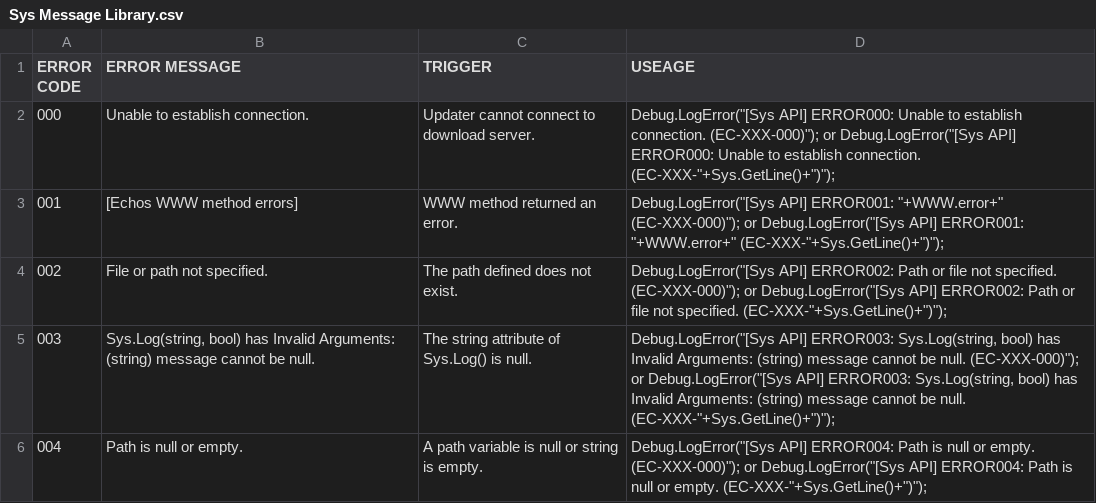
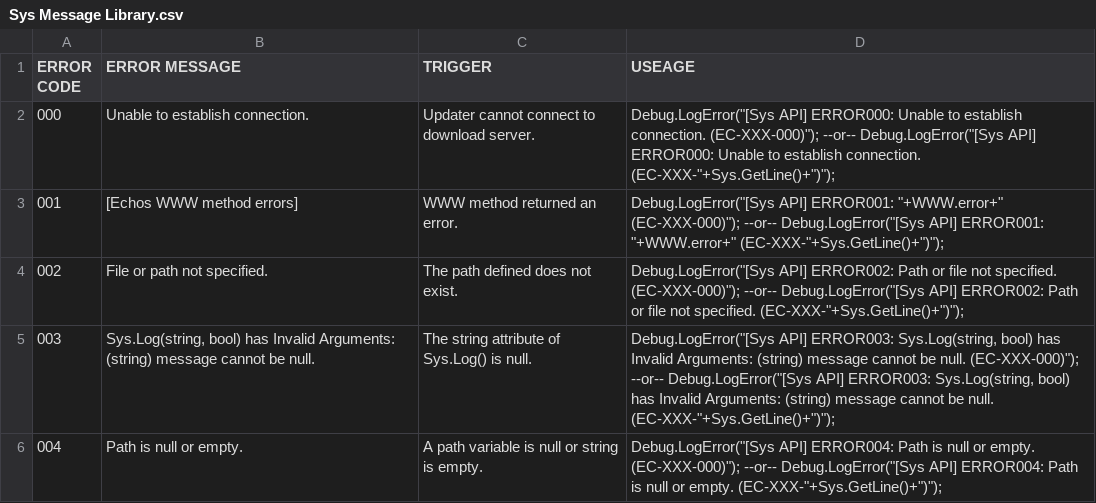
Before and after one commit to Alpaca-Studio/UnitySysAPI, a CSV file: Documentation/Misc/Sys Message Library.csv, drawn as a sheet.

Commit message:
Update Sys Message Library.csv

```diff
--- a/Documentation/Misc/Sys Message Library.csv
+++ b/Documentation/Misc/Sys Message Library.csv
@@ -1,6 +1,6 @@
 ERROR CODE,ERROR MESSAGE,TRIGGER,USEAGE
-000,Unable to establish connection.,Updater cannot connect to download server.,"Debug.LogError(""[Sys API] ERROR000: Unable to establish connection. (EC-XXX-000)"");  or   Debug.LogError(""[Sys API] ERROR000: Unable to establish connection. (EC-XXX-""+Sys.GetLine()+"")""); "
-001,[Echos WWW method errors],WWW method returned an error.,"Debug.LogError(""[Sys API] ERROR001: ""+WWW.error+"" (EC-XXX-000)"");  or  Debug.LogError(""[Sys API] ERROR001: ""+WWW.error+"" (EC-XXX-""+Sys.GetLine()+"")""); "
-002,File or path not specified.,The path defined does not exist.,"Debug.LogError(""[Sys API] ERROR002: Path or file not specified. (EC-XXX-000)"");  or  Debug.LogError(""[Sys API] ERROR002: Path or file not specified. (EC-XXX-""+Sys.GetLine()+"")""); "
-003,"Sys.Log(string, bool) has Invalid Arguments: (string) message cannot be null.",The string attribute of Sys.Log() is null.,"Debug.LogError(""[Sys API] ERROR003: Sys.Log(string, bool) has Invalid Arguments: (string) message cannot be null. (EC-XXX-000)"");  or  Debug.LogError(""[Sys API] ERROR003: Sys.Log(string, bool) has Invalid Arguments: (string) message cannot be null. (EC-XXX-""+Sys.GetLine()+"")""); "
-004,Path is null or empty.,A path variable is null or string is empty.,"Debug.LogError(""[Sys API] ERROR004: Path is null or empty. (EC-XXX-000)"");  or  Debug.LogError(""[Sys API] ERROR004: Path is null or empty. (EC-XXX-""+Sys.GetLine()+"")""); "
+000,Unable to establish connection.,Updater cannot connect to download server.,"Debug.LogError(""[Sys API] ERROR000: Unable to establish connection. (EC-XXX-000)"");  --or--   Debug.LogError(""[Sys API] ERROR000: Unable to establish connection. (EC-XXX-""+Sys.GetLine()+"")""); "
+001,[Echos WWW method errors],WWW method returned an error.,"Debug.LogError(""[Sys API] ERROR001: ""+WWW.error+"" (EC-XXX-000)"");  --or--  Debug.LogError(""[Sys API] ERROR001: ""+WWW.error+"" (EC-XXX-""+Sys.GetLine()+"")""); "
+002,File or path not specified.,The path defined does not exist.,"Debug.LogError(""[Sys API] ERROR002: Path or file not specified. (EC-XXX-000)"");  --or--  Debug.LogError(""[Sys API] ERROR002: Path or file not specified. (EC-XXX-""+Sys.GetLine()+"")""); "
+003,"Sys.Log(string, bool) has Invalid Arguments: (string) message cannot be null.",The string attribute of Sys.Log() is null.,"Debug.LogError(""[Sys API] ERROR003: Sys.Log(string, bool) has Invalid Arguments: (string) message cannot be null. (EC-XXX-000)"");  --or--  Debug.LogError(""[Sys API] ERROR003: Sys.Log(string, bool) has Invalid Arguments: (string) message cannot be null. (EC-XXX-""+Sys.GetLine()+"")""); "
+004,Path is null or empty.,A path variable is null or string is empty.,"Debug.LogError(""[Sys API] ERROR004: Path is null or empty. (EC-XXX-000)"");  --or--  Debug.LogError(""[Sys API] ERROR004: Path is null or empty. (EC-XXX-""+Sys.GetLine()+"")""); "
```
